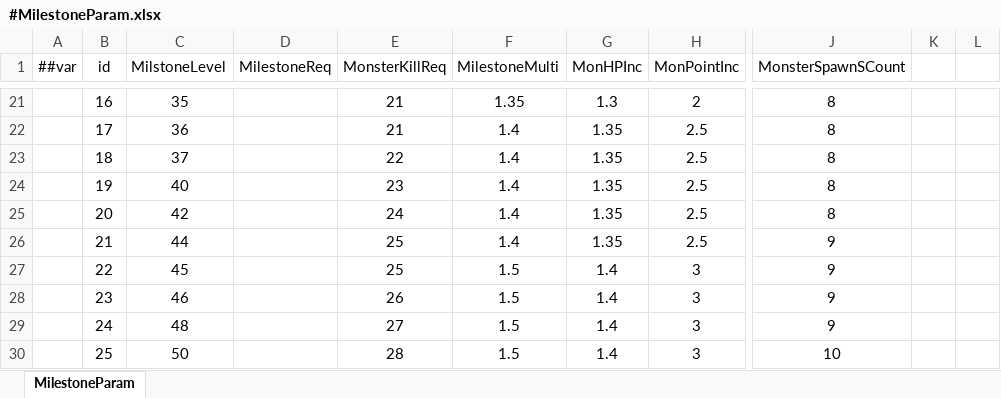
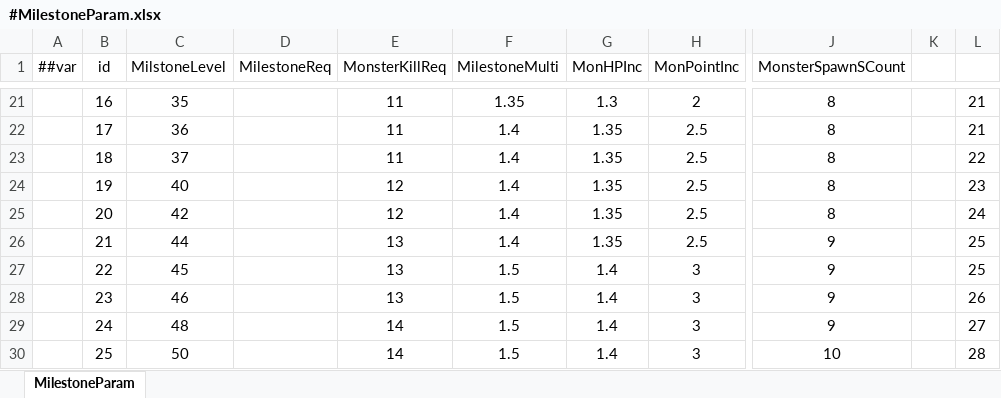
Before and after one commit to numbersguy104/monster-ball, an Excel workbook: LubanConfig/DataTables/Datas/#MilestoneParam.xlsx, sheet MilestoneParam, drawn as a sheet; only a part is shown, gaps mark what is left out; values as stored, in another font and other column widths than the file's, no borders; the diff covers the shown part only; the diff names each change by its address in the sheet, - before the commit and + after, or states it on an @@ line.

Commit message:
Reduce monster kill count

```diff
--- a/LubanConfig/DataTables/Datas/#MilestoneParam.xlsx (sheet MilestoneParam)
+++ b/LubanConfig/DataTables/Datas/#MilestoneParam.xlsx (sheet MilestoneParam)
-E21:E22 (MonsterKillReq): 21
+E21:E22 (MonsterKillReq): 11
-L21:L22: (empty)
+L21:L22: 21
-E23 (MonsterKillReq): 22
+E23 (MonsterKillReq): 11
-L23: (empty)
+L23: 22
-E24 (MonsterKillReq): 23
+E24 (MonsterKillReq): 12
-L24: (empty)
+L24: 23
-E25 (MonsterKillReq): 24
+E25 (MonsterKillReq): 12
-L25: (empty)
+L25: 24
-E26:E27 (MonsterKillReq): 25
+E26:E27 (MonsterKillReq): 13
-L26:L27: (empty)
+L26:L27: 25
-E28 (MonsterKillReq): 26
+E28 (MonsterKillReq): 13
-L28: (empty)
+L28: 26
-E29 (MonsterKillReq): 27
+E29 (MonsterKillReq): 14
-L29: (empty)
+L29: 27
-E30 (MonsterKillReq): 28
+E30 (MonsterKillReq): 14
-L30: (empty)
+L30: 28
```
Also changed, not shown: 32 edited cells elsewhere in this sheet, 1 other file.
